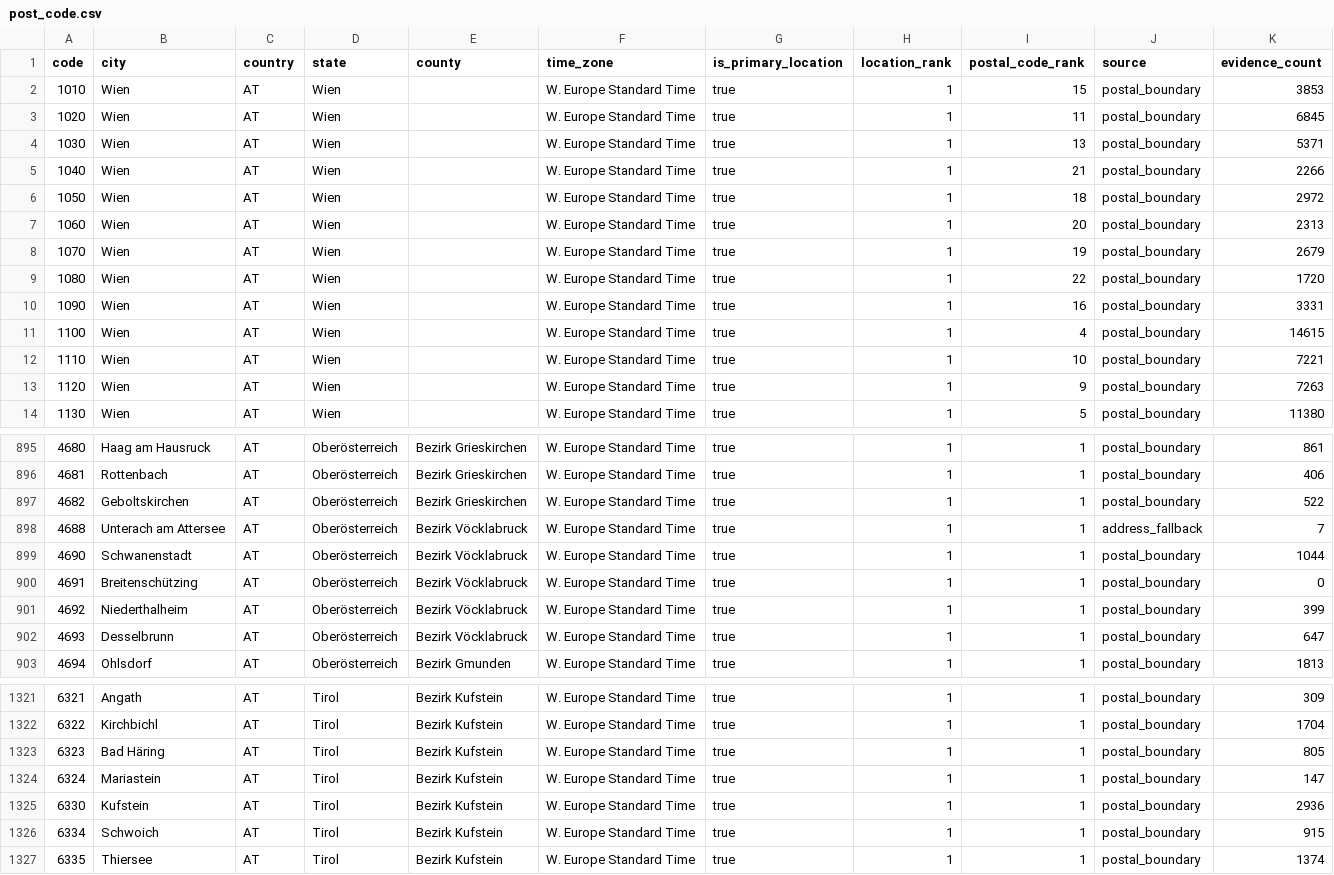
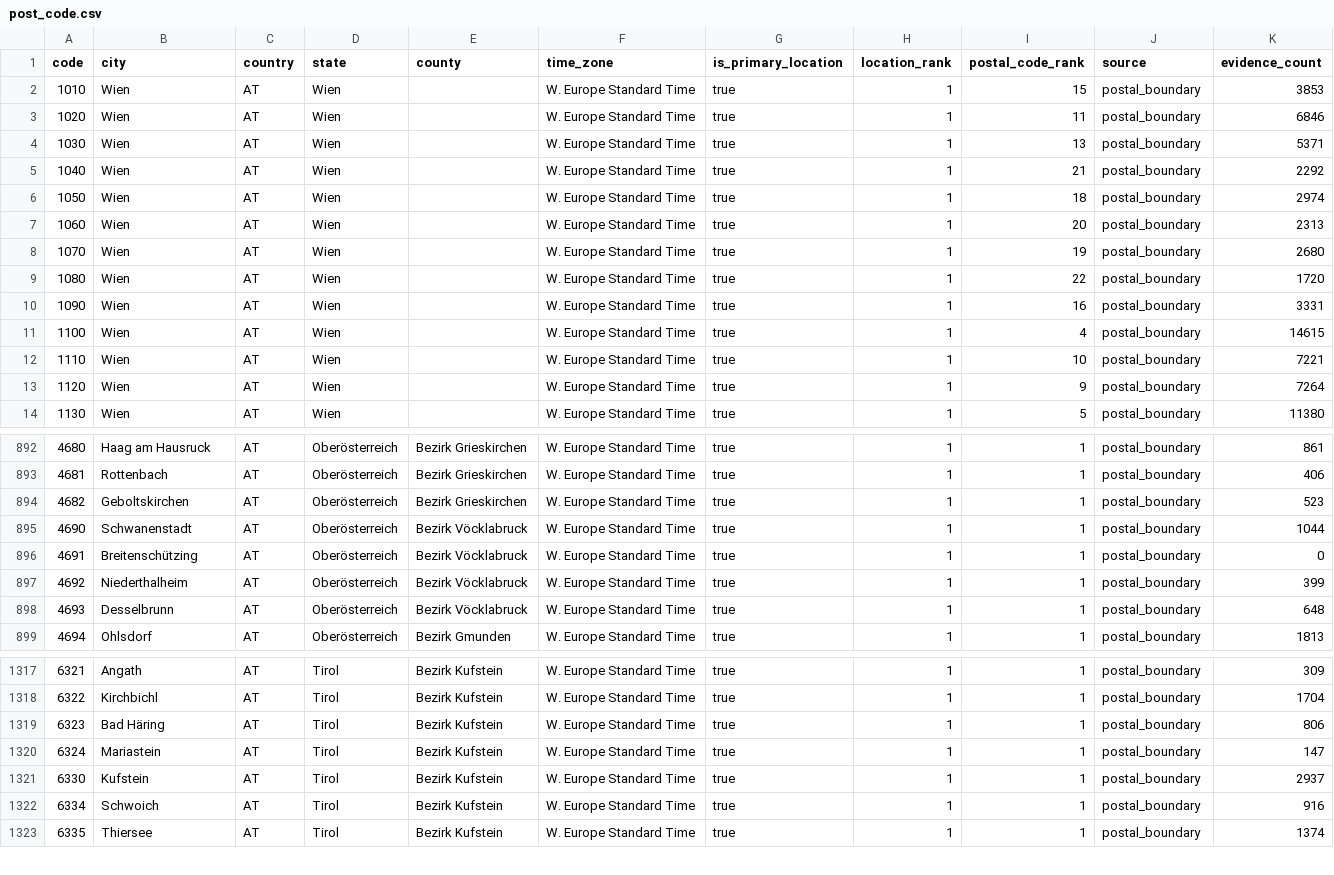
Before and after one commit to Schoenfeld-Solutions/open-postal-codes, a CSV file: data/public/v1/at/post_code.csv, drawn as a sheet; only a part is shown, gaps mark what is left out; the diff covers the shown part only.

```diff
--- a/data/public/v1/at/post_code.csv
+++ b/data/public/v1/at/post_code.csv
@@ -2,8 +2,8 @@ code,city,country,state,county,time_zone,is_primary_location,location_rank,posta
 1010,Wien,AT,Wien,,W. Europe Standard Time,true,1,15,postal_boundary,3853
-1020,Wien,AT,Wien,,W. Europe Standard Time,true,1,11,postal_boundary,6845
+1020,Wien,AT,Wien,,W. Europe Standard Time,true,1,11,postal_boundary,6846
 1030,Wien,AT,Wien,,W. Europe Standard Time,true,1,13,postal_boundary,5371
-1040,Wien,AT,Wien,,W. Europe Standard Time,true,1,21,postal_boundary,2266
-1050,Wien,AT,Wien,,W. Europe Standard Time,true,1,18,postal_boundary,2972
+1040,Wien,AT,Wien,,W. Europe Standard Time,true,1,21,postal_boundary,2292
+1050,Wien,AT,Wien,,W. Europe Standard Time,true,1,18,postal_boundary,2974
 1060,Wien,AT,Wien,,W. Europe Standard Time,true,1,20,postal_boundary,2313
-1070,Wien,AT,Wien,,W. Europe Standard Time,true,1,19,postal_boundary,2679
+1070,Wien,AT,Wien,,W. Europe Standard Time,true,1,19,postal_boundary,2680
 1080,Wien,AT,Wien,,W. Europe Standard Time,true,1,22,postal_boundary,1720
@@ -12,3 +12,3 @@ code,city,country,state,county,time_zone,is_primary_location,location_rank,posta
 1110,Wien,AT,Wien,,W. Europe Standard Time,true,1,10,postal_boundary,7221
-1120,Wien,AT,Wien,,W. Europe Standard Time,true,1,9,postal_boundary,7263
+1120,Wien,AT,Wien,,W. Europe Standard Time,true,1,9,postal_boundary,7264
 1130,Wien,AT,Wien,,W. Europe Standard Time,true,1,5,postal_boundary,11380
@@ -896,4 +893,3 @@ code,city,country,state,county,time_zone,is_primary_location,location_rank,posta
 4681,Rottenbach,AT,Oberösterreich,Bezirk Grieskirchen,W. Europe Standard Time,true,1,1,postal_boundary,406
-4682,Geboltskirchen,AT,Oberösterreich,Bezirk Grieskirchen,W. Europe Standard Time,true,1,1,postal_boundary,522
-4688,Unterach am Attersee,AT,Oberösterreich,Bezirk Vöcklabruck,W. Europe Standard Time,true,1,1,address_fallback,7
+4682,Geboltskirchen,AT,Oberösterreich,Bezirk Grieskirchen,W. Europe Standard Time,true,1,1,postal_boundary,523
 4690,Schwanenstadt,AT,Oberösterreich,Bezirk Vöcklabruck,W. Europe Standard Time,true,1,1,postal_boundary,1044
@@ -901,3 +897,3 @@ code,city,country,state,county,time_zone,is_primary_location,location_rank,posta
 4692,Niederthalheim,AT,Oberösterreich,Bezirk Vöcklabruck,W. Europe Standard Time,true,1,1,postal_boundary,399
-4693,Desselbrunn,AT,Oberösterreich,Bezirk Vöcklabruck,W. Europe Standard Time,true,1,1,postal_boundary,647
+4693,Desselbrunn,AT,Oberösterreich,Bezirk Vöcklabruck,W. Europe Standard Time,true,1,1,postal_boundary,648
 4694,Ohlsdorf,AT,Oberösterreich,Bezirk Gmunden,W. Europe Standard Time,true,1,1,postal_boundary,1813
@@ -1322,6 +1318,6 @@ code,city,country,state,county,time_zone,is_primary_location,location_rank,posta
 6322,Kirchbichl,AT,Tirol,Bezirk Kufstein,W. Europe Standard Time,true,1,1,postal_boundary,1704
-6323,Bad Häring,AT,Tirol,Bezirk Kufstein,W. Europe Standard Time,true,1,1,postal_boundary,805
+6323,Bad Häring,AT,Tirol,Bezirk Kufstein,W. Europe Standard Time,true,1,1,postal_boundary,806
 6324,Mariastein,AT,Tirol,Bezirk Kufstein,W. Europe Standard Time,true,1,1,postal_boundary,147
-6330,Kufstein,AT,Tirol,Bezirk Kufstein,W. Europe Standard Time,true,1,1,postal_boundary,2936
-6334,Schwoich,AT,Tirol,Bezirk Kufstein,W. Europe Standard Time,true,1,1,postal_boundary,915
+6330,Kufstein,AT,Tirol,Bezirk Kufstein,W. Europe Standard Time,true,1,1,postal_boundary,2937
+6334,Schwoich,AT,Tirol,Bezirk Kufstein,W. Europe Standard Time,true,1,1,postal_boundary,916
 6335,Thiersee,AT,Tirol,Bezirk Kufstein,W. Europe Standard Time,true,1,1,postal_boundary,1374
```
Also changed, not shown: 3 removed rows and 122 edited cells elsewhere in this file, data/public/v1/ch/post_code.csv, data/public/v1/de/post_code.csv, 24 other files.
